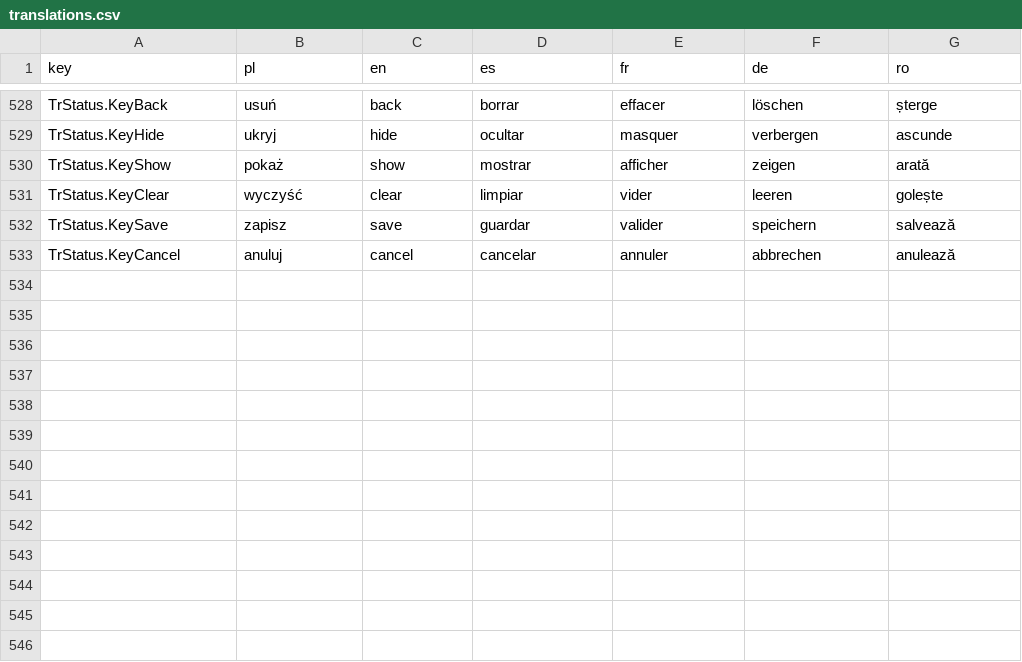
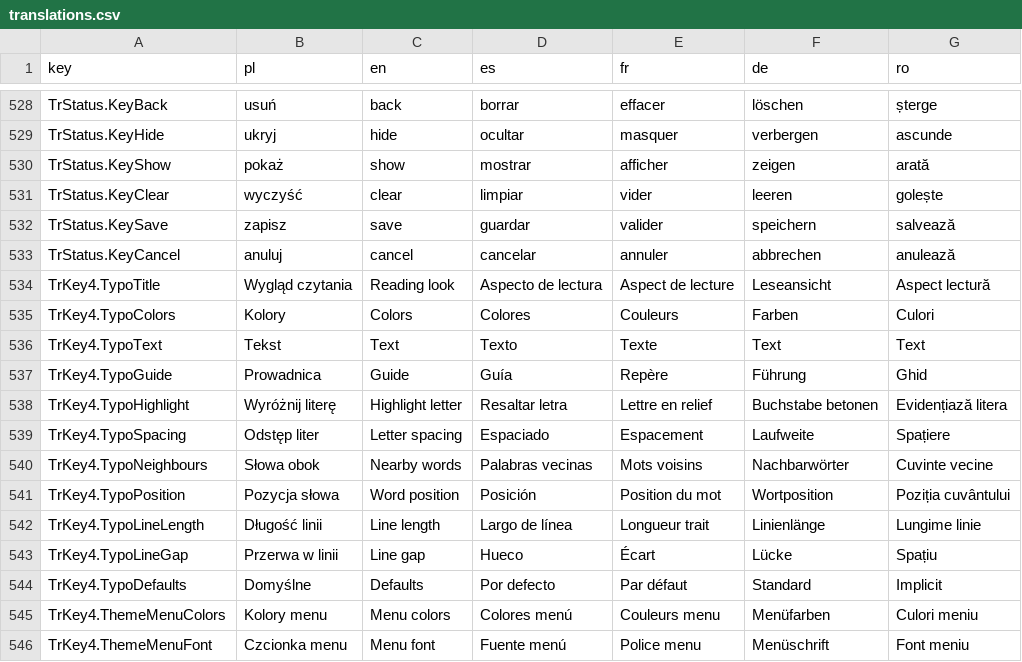
Before and after one commit to GRKarol/czytnik01, a CSV file: tools/translations.csv, drawn as a sheet; only a part is shown, gaps mark what is left out.

```diff
--- a/tools/translations.csv
+++ b/tools/translations.csv
@@ -533 +533,14 @@ TrStatus.KeySave;zapisz;save;guardar;valider;speichern;salvează
 TrStatus.KeyCancel;anuluj;cancel;cancelar;annuler;abbrechen;anulează
+TrKey4.TypoTitle;Wygląd czytania;Reading look;Aspecto de lectura;Aspect de lecture;Leseansicht;Aspect lectură
+TrKey4.TypoColors;Kolory;Colors;Colores;Couleurs;Farben;Culori
+TrKey4.TypoText;Tekst;Text;Texto;Texte;Text;Text
+TrKey4.TypoGuide;Prowadnica;Guide;Guía;Repère;Führung;Ghid
+TrKey4.TypoHighlight;Wyróżnij literę;Highlight letter;Resaltar letra;Lettre en relief;Buchstabe betonen;Evidențiază litera
+TrKey4.TypoSpacing;Odstęp liter;Letter spacing;Espaciado;Espacement;Laufweite;Spațiere
+TrKey4.TypoNeighbours;Słowa obok;Nearby words;Palabras vecinas;Mots voisins;Nachbarwörter;Cuvinte vecine
+TrKey4.TypoPosition;Pozycja słowa;Word position;Posición;Position du mot;Wortposition;Poziția cuvântului
+TrKey4.TypoLineLength;Długość linii;Line length;Largo de línea;Longueur trait;Linienlänge;Lungime linie
+TrKey4.TypoLineGap;Przerwa w linii;Line gap;Hueco;Écart;Lücke;Spațiu
+TrKey4.TypoDefaults;Domyślne;Defaults;Por defecto;Par défaut;Standard;Implicit
+TrKey4.ThemeMenuColors;Kolory menu;Menu colors;Colores menú;Couleurs menu;Menüfarben;Culori meniu
+TrKey4.ThemeMenuFont;Czcionka menu;Menu font;Fuente menú;Police menu;Menüschrift;Font meniu
```
Also changed, not shown: 11 other files.
